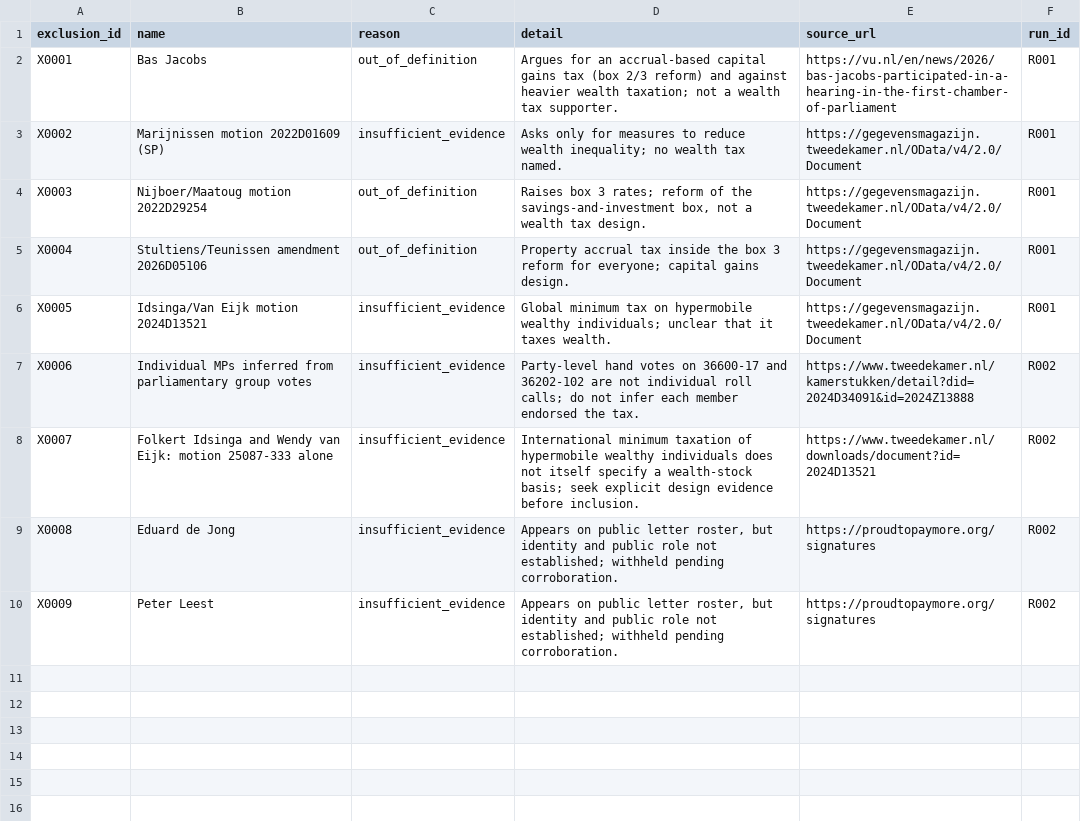
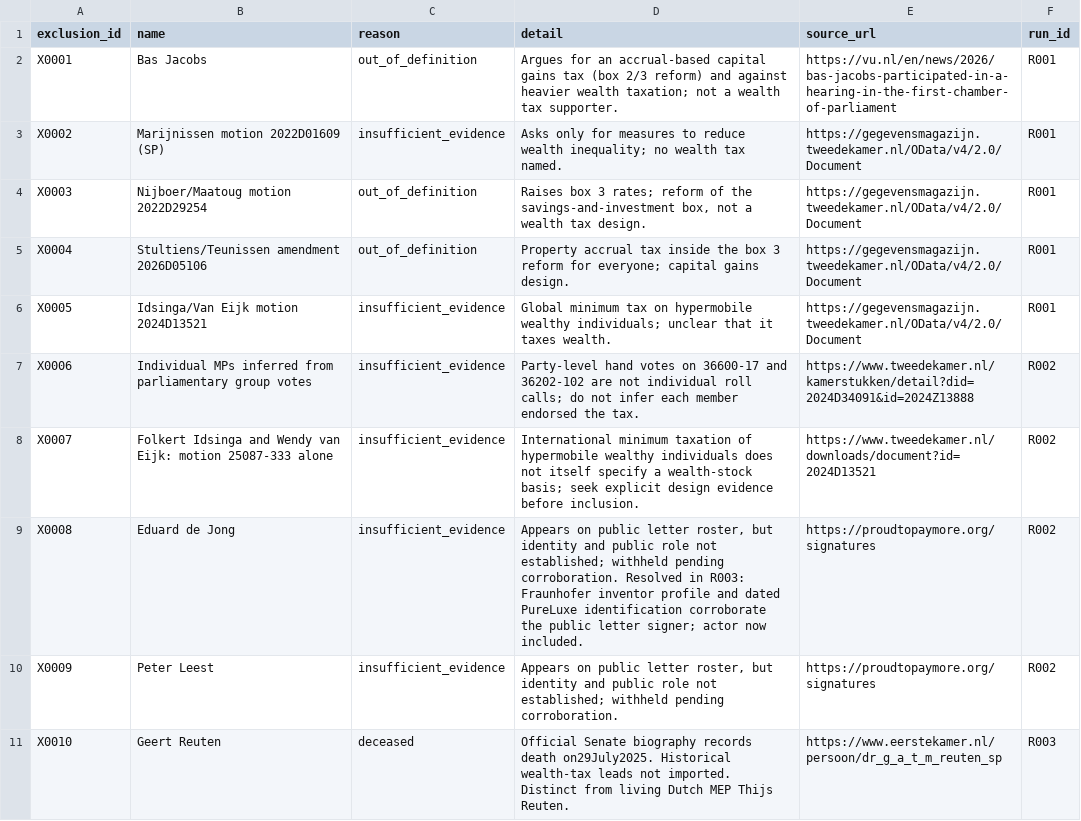
Before and after one commit to Egalitaristen/wealth-tax-database, a CSV file: data/nl/exclusions.csv, drawn as a sheet.

```diff
--- a/data/nl/exclusions.csv
+++ b/data/nl/exclusions.csv
@@ -8,3 +8,4 @@ X0006,Individual MPs inferred from parliamentary group votes,insufficient_eviden
 X0007,Folkert Idsinga and Wendy van Eijk: motion 25087-333 alone,insufficient_evidence,International minimum taxation of hypermobile wealthy individuals does not itself specify a wealth-stock basis; seek explicit design evidence before inclusion.,https://www.tweedekamer.nl/downloads/document?id=2024D13521,R002
-X0008,Eduard de Jong,insufficient_evidence,"Appears on public letter roster, but identity and public role not established; withheld pending corroboration.",https://proudtopaymore.org/signatures,R002
+X0008,Eduard de Jong,insufficient_evidence,"Appears on public letter roster, but identity and public role not established; withheld pending corroboration. Resolved in R003: Fraunhofer inventor profile and dated PureLuxe identification corroborate the public letter signer; actor now included.",https://proudtopaymore.org/signatures,R002
 X0009,Peter Leest,insufficient_evidence,"Appears on public letter roster, but identity and public role not established; withheld pending corroboration.",https://proudtopaymore.org/signatures,R002
+X0010,Geert Reuten,deceased,Official Senate biography records death on29July2025. Historical wealth-tax leads not imported. Distinct from living Dutch MEP Thijs Reuten.,https://www.eerstekamer.nl/persoon/dr_g_a_t_m_reuten_sp,R003
```
Also changed, not shown: data/nl/harvest.csv, data/nl/profiles.csv, 11 other files.
